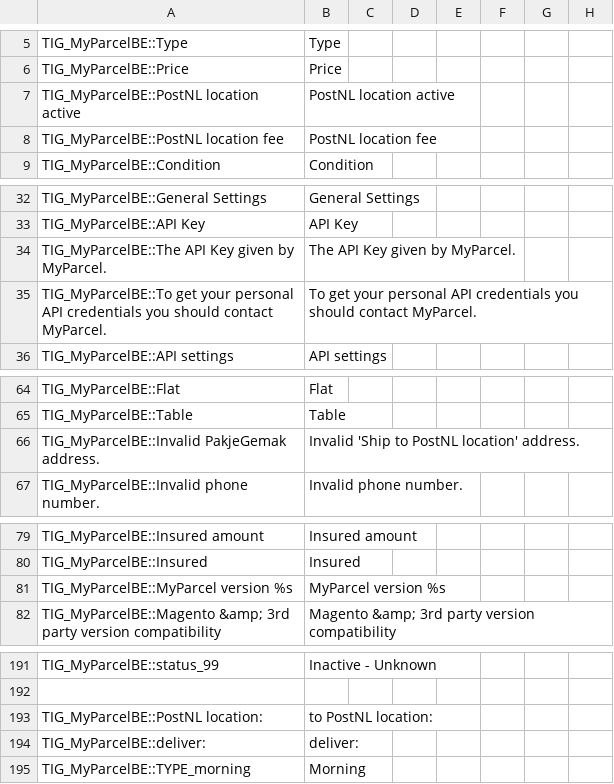
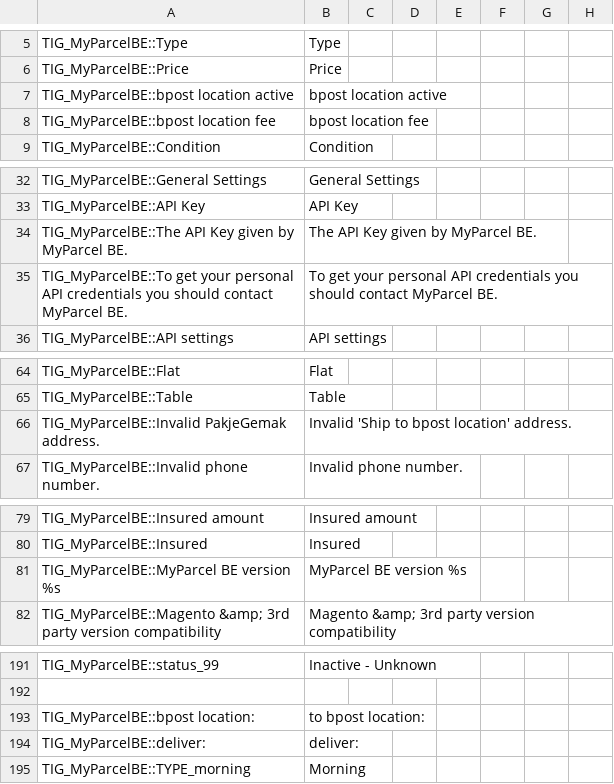
Before and after one commit to myparcelbe/magento1, a CSV file: app/locale/en_US/TIG_MyParcelBE.csv, drawn as a sheet; only a part is shown, gaps mark what is left out; the diff covers the shown part only.

Commit message:
Change MyParcel NL text to MyParcel BE text

```diff
--- a/app/locale/en_US/TIG_MyParcelBE.csv
+++ b/app/locale/en_US/TIG_MyParcelBE.csv
@@ -6,4 +6,4 @@ TIG_MyParcelBE::Type,Type
 TIG_MyParcelBE::Price,Price
-TIG_MyParcelBE::PostNL location active,PostNL location active
-TIG_MyParcelBE::PostNL location fee,PostNL location fee
+TIG_MyParcelBE::bpost location active,bpost location active
+TIG_MyParcelBE::bpost location fee,bpost location fee
 TIG_MyParcelBE::Condition,Condition
@@ -33,4 +33,4 @@ TIG_MyParcelBE::General Settings,General Settings
 TIG_MyParcelBE::API Key,API Key
-TIG_MyParcelBE::The API Key given by MyParcel.,The API Key given by MyParcel.
-TIG_MyParcelBE::To get your personal API credentials you should contact MyParcel.,To get your personal API credentials you should contact MyParcel.
+TIG_MyParcelBE::The API Key given by MyParcel BE.,The API Key given by MyParcel BE.
+TIG_MyParcelBE::To get your personal API credentials you should contact MyParcel BE.,To get your personal API credentials you should contact MyParcel BE.
 TIG_MyParcelBE::API settings,API settings
@@ -65,3 +65,3 @@ TIG_MyParcelBE::Flat,Flat
 TIG_MyParcelBE::Table,Table
-TIG_MyParcelBE::Invalid PakjeGemak address.,Invalid 'Ship to PostNL location' address.
+TIG_MyParcelBE::Invalid PakjeGemak address.,Invalid 'Ship to bpost location' address.
 TIG_MyParcelBE::Invalid phone number.,Invalid phone number.
@@ -80,3 +80,3 @@ TIG_MyParcelBE::Insured amount,Insured amount
 TIG_MyParcelBE::Insured,Insured
-TIG_MyParcelBE::MyParcel version %s,MyParcel version %s
+TIG_MyParcelBE::MyParcel BE version %s,MyParcel BE version %s
 TIG_MyParcelBE::Magento &amp; 3rd party version compatibility,Magento &amp; 3rd party version compatibility
@@ -192,3 +192,3 @@ TIG_MyParcelBE::status_99,Inactive - Unknown
 
-TIG_MyParcelBE::PostNL location:,to PostNL location:
+TIG_MyParcelBE::bpost location:,to bpost location:
 TIG_MyParcelBE::deliver:,deliver:
```
Also changed, not shown: 22 edited cells elsewhere in this file, app/locale/nl_NL/TIG_MyParcelBE.csv, 22 other files.
